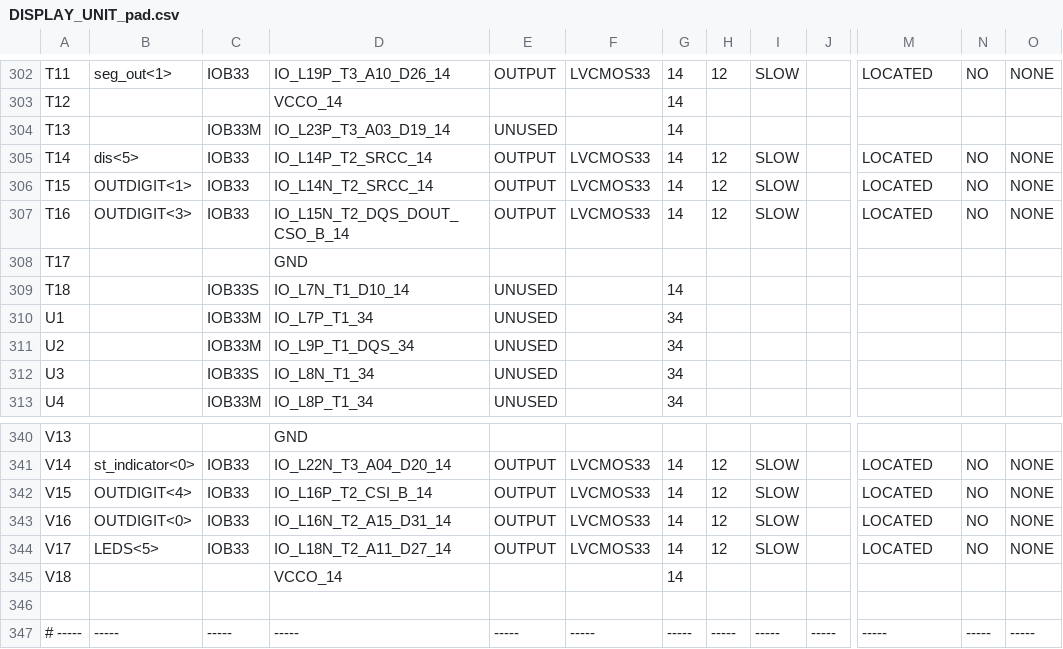
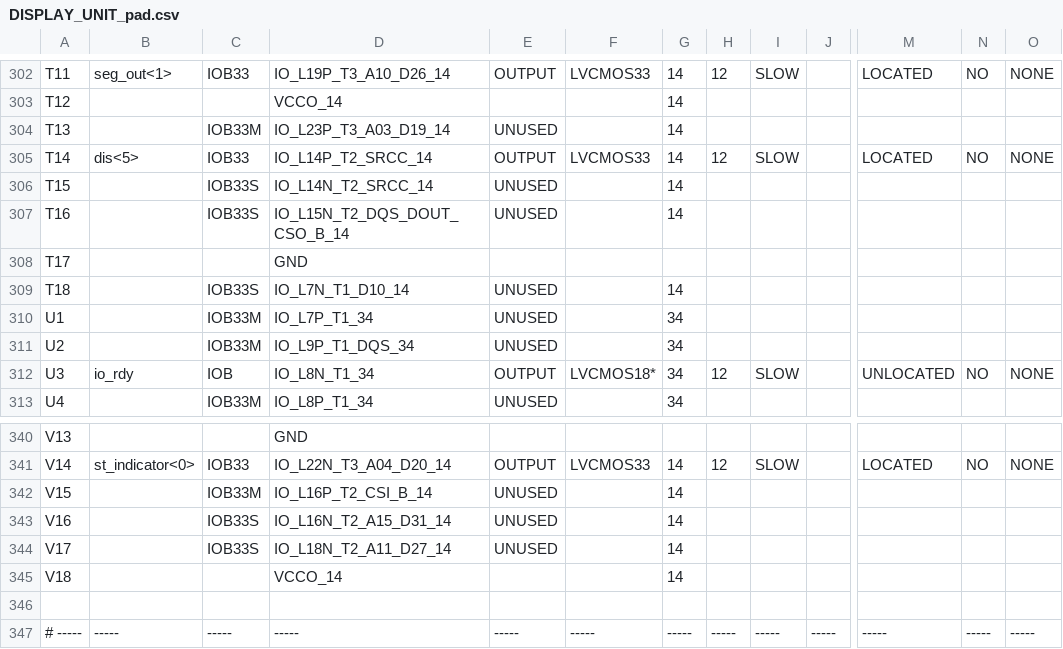
Before and after one commit to TheFirstGuy/fpnn-v1, a CSV file: C17UART+Trojan/Vin/DISPLAY_UNIT_pad.csv, drawn as a sheet; only a part is shown, gaps mark what is left out; the diff covers the shown part only; the diff names each change by its address in the sheet, - before the commit and + after, or states it on an @@ line.

```diff
--- a/C17UART+Trojan/Vin/DISPLAY_UNIT_pad.csv
+++ b/C17UART+Trojan/Vin/DISPLAY_UNIT_pad.csv
-B306: OUTDIGIT<1>
+B306: (empty)
-C306:C307: IOB33
+C306:C307: IOB33S
-E306:E307: OUTPUT
+E306:E307: UNUSED
-F306:F307: LVCMOS33
+F306:F307: (empty)
-H306:H307: 12
+H306:H307: (empty)
-I306:I307: SLOW
+I306:I307: (empty)
-M306:M307: LOCATED
+M306:M307: (empty)
-N306:N307: NO
+N306:N307: (empty)
-O306:O307: NONE
+O306:O307: (empty)
-B307: OUTDIGIT<3>
+B307: (empty)
-B312: (empty)
+B312: io_rdy
-C312: IOB33S
+C312: IOB
-E312: UNUSED
+E312: OUTPUT
-F312: (empty)
+F312: LVCMOS18*
-H312: (empty)
+H312: 12
-I312: (empty)
+I312: SLOW
-M312: (empty)
+M312: UNLOCATED
-N312: (empty)
+N312: NO
-O312: (empty)
+O312: NONE
-B342: OUTDIGIT<4>
+B342: (empty)
-C342: IOB33
+C342: IOB33M
-E342:E344: OUTPUT
+E342:E344: UNUSED
-F342:F344: LVCMOS33
+F342:F344: (empty)
-H342:H344: 12
+H342:H344: (empty)
-I342:I344: SLOW
+I342:I344: (empty)
-M342:M344: LOCATED
+M342:M344: (empty)
-N342:N344: NO
+N342:N344: (empty)
-O342:O344: NONE
+O342:O344: (empty)
-B343: OUTDIGIT<0>
+B343: (empty)
-C343:C344: IOB33
+C343:C344: IOB33S
-B344: LEDS<5>
+B344: (empty)
```
Also changed, not shown: 69 edited cells elsewhere in this file, 56 other files.
